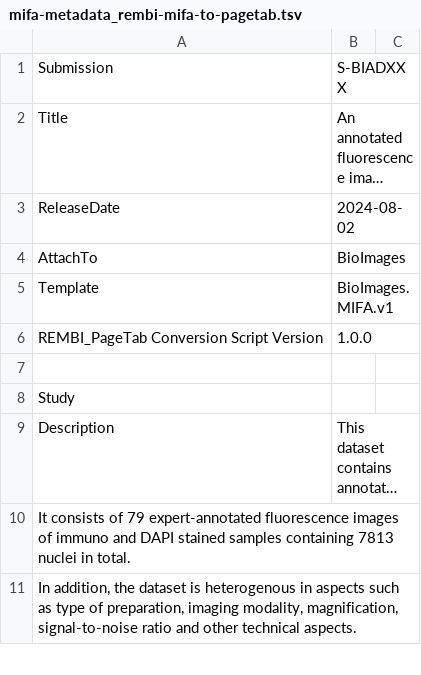
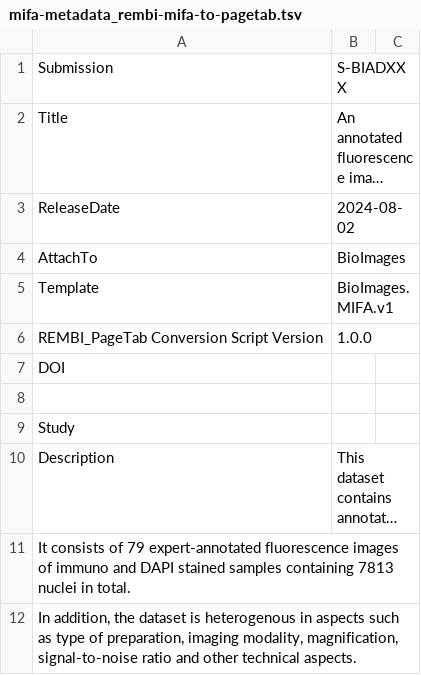
Before and after one commit to BioImage-Archive/bia-agent, a TSV file: examples/output/mifa-metadata_rembi-mifa-to-pagetab.tsv, drawn as a sheet; only a part is shown; long unchanged cells end in ….

```diff
--- a/examples/output/mifa-metadata_rembi-mifa-to-pagetab.tsv
+++ b/examples/output/mifa-metadata_rembi-mifa-to-pagetab.tsv
@@ -6,2 +6,3 @@ Template	BioImages.MIFA.v1
 REMBI_PageTab Conversion Script Version	1.0.0
+DOI	
 
```
Also changed, not shown: examples/output/rembi-metadata-with-mifa_rembi-mifa-to-pagetab.tsv, examples/output/rembi-metadata_rembi-to-pagetab.tsv, 4 other files.
